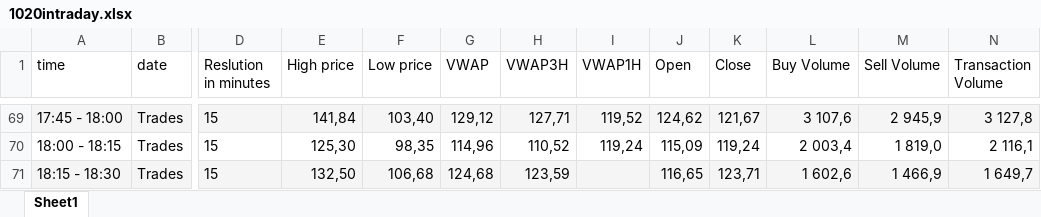
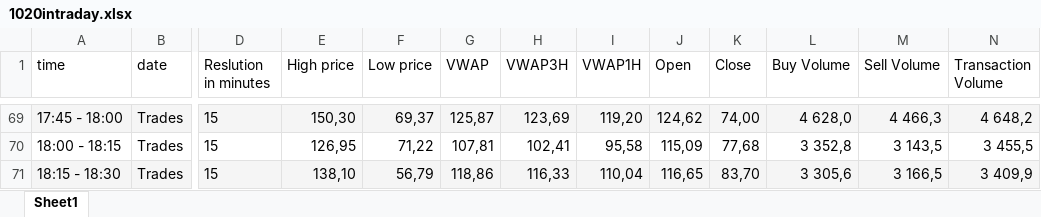
Before and after one commit to morezheng/TS-Dataset, an Excel workbook: intr/1020intraday.xlsx, sheet Sheet1, drawn as a sheet; only a part is shown, gaps mark what is left out; values as stored, in another font and other column widths than the file's, no borders; the diff covers the shown part only; the diff names each change by its address in the sheet, - before the commit and + after, or states it on an @@ line.

```diff
--- a/intr/1020intraday.xlsx (sheet Sheet1)
+++ b/intr/1020intraday.xlsx (sheet Sheet1)
-E69 (High price): 141,84
+E69 (High price): 150,30
-F69 (Low price): 103,40
+F69 (Low price): 69,37
-G69 (VWAP): 129,12
+G69 (VWAP): 125,87
-H69 (VWAP3H): 127,71
+H69 (VWAP3H): 123,69
-I69 (VWAP1H): 119,52
+I69 (VWAP1H): 119,20
-K69 (Close): 121,67
+K69 (Close): 74,00
-L69 (Buy Volume): 3 107,6
+L69 (Buy Volume): 4 628,0
-M69 (Sell Volume): 2 945,9
+M69 (Sell Volume): 4 466,3
-N69 (Transaction Volume): 3 127,8
+N69 (Transaction Volume): 4 648,2
-E70 (High price): 125,30
+E70 (High price): 126,95
-F70 (Low price): 98,35
+F70 (Low price): 71,22
-G70 (VWAP): 114,96
+G70 (VWAP): 107,81
-H70 (VWAP3H): 110,52
+H70 (VWAP3H): 102,41
-I70 (VWAP1H): 119,24
+I70 (VWAP1H): 95,58
-K70 (Close): 119,24
+K70 (Close): 77,68
-L70 (Buy Volume): 2 003,4
+L70 (Buy Volume): 3 352,8
-M70 (Sell Volume): 1 819,0
+M70 (Sell Volume): 3 143,5
-N70 (Transaction Volume): 2 116,1
+N70 (Transaction Volume): 3 455,5
-E71 (High price): 132,50
+E71 (High price): 138,10
-F71 (Low price): 106,68
+F71 (Low price): 56,79
-G71 (VWAP): 124,68
+G71 (VWAP): 118,86
-H71 (VWAP3H): 123,59
+H71 (VWAP3H): 116,33
-I71 (VWAP1H): (empty)
+I71 (VWAP1H): 110,04
-K71 (Close): 123,71
+K71 (Close): 83,70
-L71 (Buy Volume): 1 602,6
+L71 (Buy Volume): 3 305,6
-M71 (Sell Volume): 1 466,9
+M71 (Sell Volume): 3 166,5
-N71 (Transaction Volume): 1 649,7
+N71 (Transaction Volume): 3 409,9
```
Also changed, not shown: 255 edited cells elsewhere in this sheet, 1 other file.
